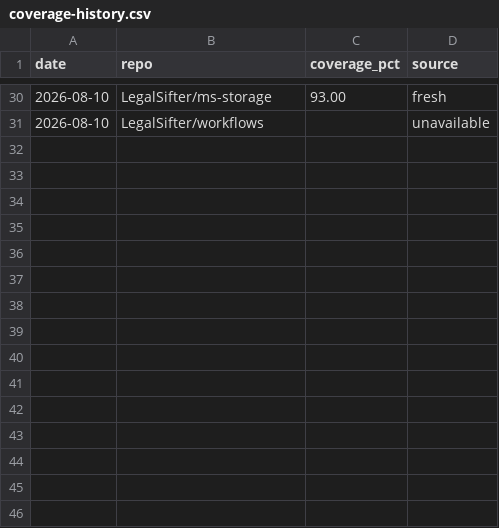
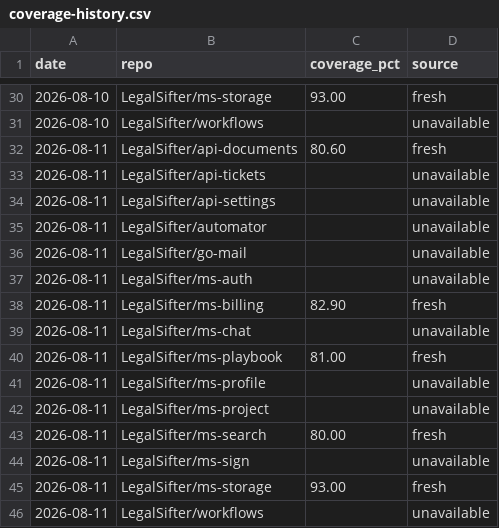
Before and after one commit to brian-toombs-ls/coverage-dashboard, a CSV file: coverage-history.csv, drawn as a sheet; only a part is shown, gaps mark what is left out; the diff names each change by its address in the sheet, - before the commit and + after, or states it on an @@ line.

Commit message:
chore: coverage update 2026-08-11

```diff
--- a/coverage-history.csv
+++ b/coverage-history.csv
+row 32: 2026-08-11 | LegalSifter/api-documents | 80.60 | fresh
+row 33: 2026-08-11 | LegalSifter/api-tickets |  | unavailable
+row 34: 2026-08-11 | LegalSifter/api-settings |  | unavailable
+row 35: 2026-08-11 | LegalSifter/automator |  | unavailable
+row 36: 2026-08-11 | LegalSifter/go-mail |  | unavailable
+row 37: 2026-08-11 | LegalSifter/ms-auth |  | unavailable
+row 38: 2026-08-11 | LegalSifter/ms-billing | 82.90 | fresh
+row 39: 2026-08-11 | LegalSifter/ms-chat |  | unavailable
+row 40: 2026-08-11 | LegalSifter/ms-playbook | 81.00 | fresh
+row 41: 2026-08-11 | LegalSifter/ms-profile |  | unavailable
+row 42: 2026-08-11 | LegalSifter/ms-project |  | unavailable
+row 43: 2026-08-11 | LegalSifter/ms-search | 80.00 | fresh
+row 44: 2026-08-11 | LegalSifter/ms-sign |  | unavailable
+row 45: 2026-08-11 | LegalSifter/ms-storage | 93.00 | fresh
+row 46: 2026-08-11 | LegalSifter/workflows |  | unavailable
```
